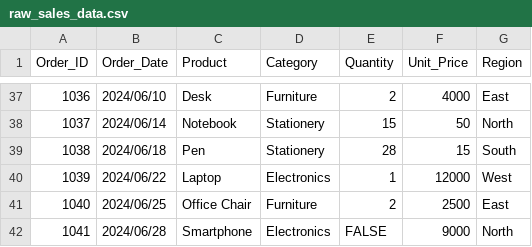
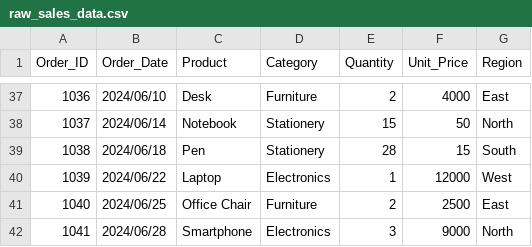
Before and after one commit to SindiswaRonaldMbele/sales-analysis-excel, a CSV file: data/raw_sales_data.csv, drawn as a sheet; only a part is shown, gaps mark what is left out.

Commit message:
noting inconsistencies

```diff
--- a/data/raw_sales_data.csv
+++ b/data/raw_sales_data.csv
@@ -41,2 +41,2 @@ Order_ID;Order_Date;Product;Category;Quantity;Unit_Price;Region
 1040;2024/06/25;Office Chair;Furniture;2;2500;East
-1041;2024/06/28;Smartphone;Electronics;FALSE;9000;North
+1041;2024/06/28;Smartphone;Electronics;3;9000;North
```
